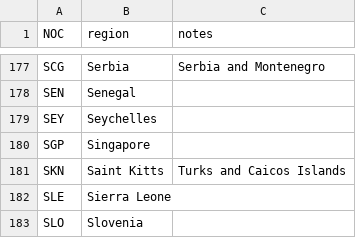
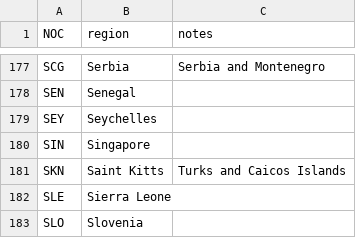
Before and after one commit to jakemartens/cs257, a CSV file: olympics/noc_regions.csv, drawn as a sheet; only a part is shown, gaps mark what is left out.

```diff
--- a/olympics/noc_regions.csv
+++ b/olympics/noc_regions.csv
@@ -179,3 +179,3 @@ SEN,Senegal,
 SEY,Seychelles,
-SGP,Singapore,
+SIN,Singapore,
 SKN,Saint Kitts,Turks and Caicos Islands
```
Also changed, not shown: 3 other files.
